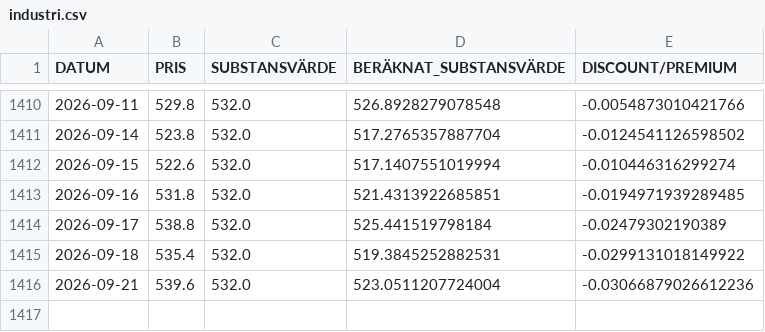
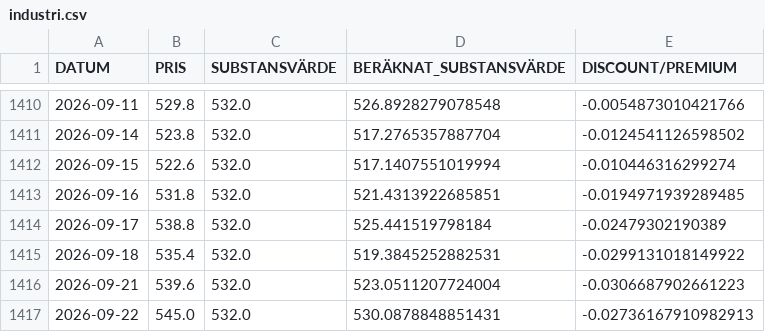
Before and after one commit to emni8523/omxs30, a CSV file: dataset/industri.csv, drawn as a sheet; only a part is shown, gaps mark what is left out.

```diff
--- a/dataset/industri.csv
+++ b/dataset/industri.csv
@@ -1415,2 +1415,3 @@ DATUM,PRIS,SUBSTANSVÄRDE,BERÄKNAT_SUBSTANSVÄRDE,DISCOUNT/PREMIUM
 2026-09-18,535.4,532.0,519.3845252882531,-0.0299131018149922
-2026-09-21,539.6,532.0,523.0511207724004,-0.03066879026612236
+2026-09-21,539.6,532.0,523.0511207724004,-0.0306687902661223
+2026-09-22,545.0,532.0,530.0878848851431,-0.02736167910982913
```
Also changed, not shown: dataset/investor.csv, dataset/latour.csv.
